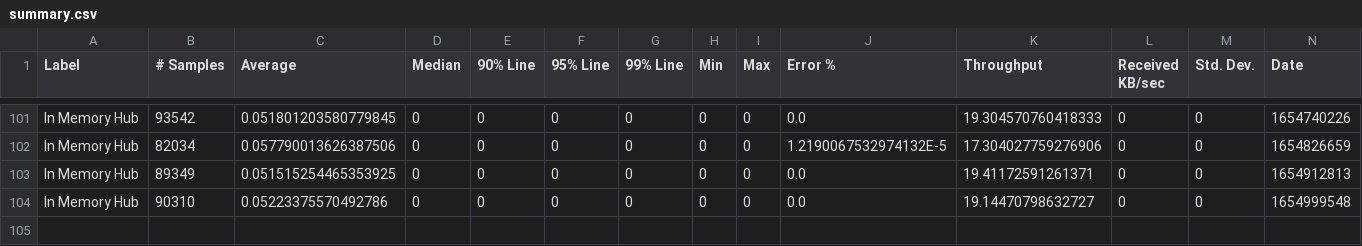
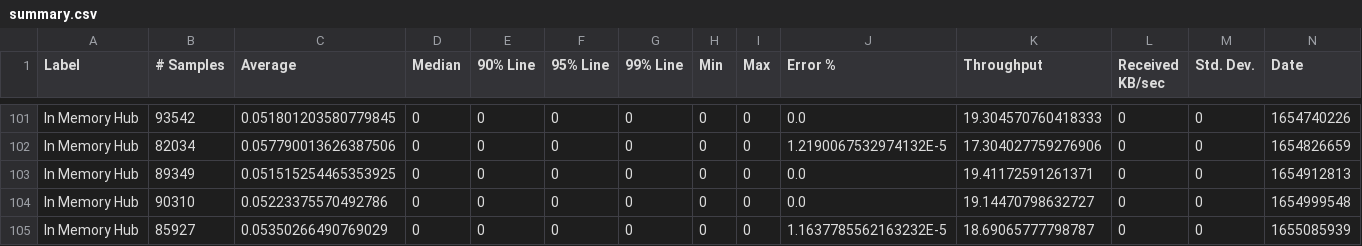
Before and after one commit to ballerina-platform/module-ballerina-websubhub, a CSV file: load-tests/in_memory_hub/results/summary.csv, drawn as a sheet; only a part is shown, gaps mark what is left out; rows hold the shown columns only; the diff names each change by its address in the sheet, - before the commit and + after, or states it on an @@ line.

Commit message:
Update in_memory_hub test results on Mon Jun 13 02:12:37 UTC 2022

```diff
--- a/load-tests/in_memory_hub/results/summary.csv
+++ b/load-tests/in_memory_hub/results/summary.csv
+row 105: In Memory Hub | 85927 | 0.05350266490769029 | 0 | 0 | 0 | 0 | 0 | 0 | 1.1637785562163232E-5 | 18.69065777798787 | 0 | 0 | 1655085939
```
